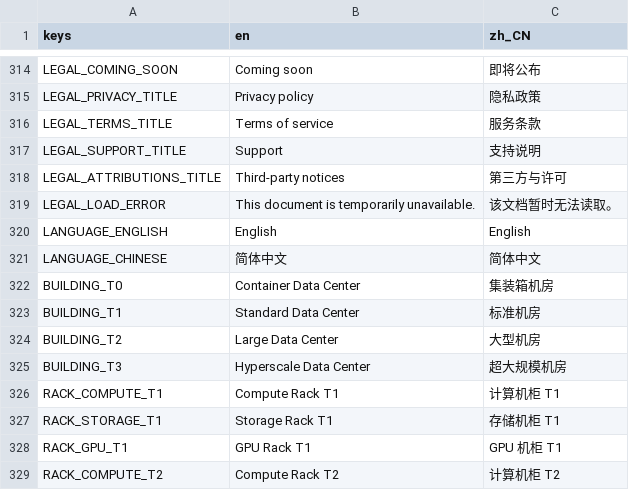
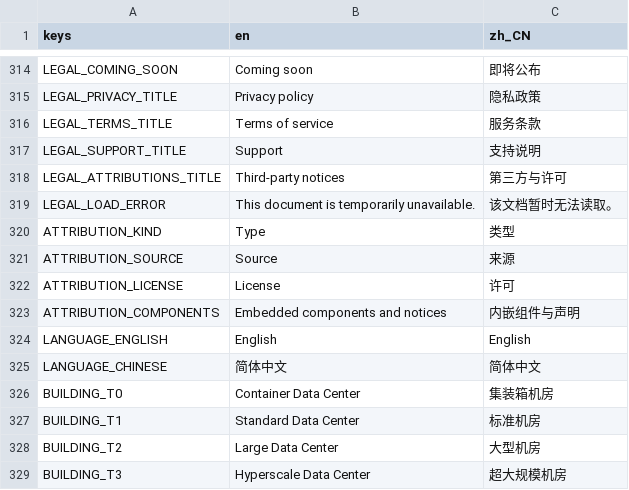
Before and after one commit to GaoJiasheng/DataCenterTycoon, a CSV file: localization/ui.csv, drawn as a sheet; only a part is shown, gaps mark what is left out; the shorter side is filled out with more unchanged rows.

Commit message:
feat: add in-app attribution notices

```diff
--- a/localization/ui.csv
+++ b/localization/ui.csv
@@ -319,2 +319,6 @@ LEGAL_ATTRIBUTIONS_TITLE,Third-party notices,第三方与许可
 LEGAL_LOAD_ERROR,This document is temporarily unavailable.,该文档暂时无法读取。
+ATTRIBUTION_KIND,Type,类型
+ATTRIBUTION_SOURCE,Source,来源
+ATTRIBUTION_LICENSE,License,许可
+ATTRIBUTION_COMPONENTS,Embedded components and notices,内嵌组件与声明
 LANGUAGE_ENGLISH,English,English
```
Also changed, not shown: 12 other files.
